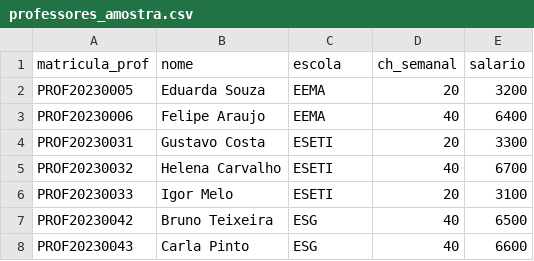
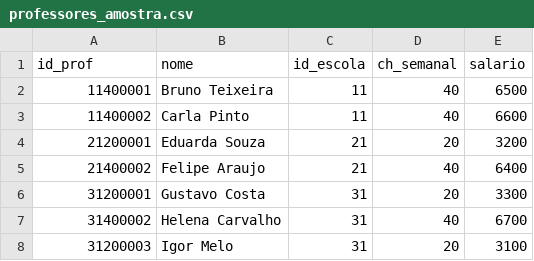
Before and after one commit to BragaD/UnDF-BancodeDados-202601, a CSV file: dados/amostra/professores_amostra.csv, drawn as a sheet.

```diff
--- a/dados/amostra/professores_amostra.csv
+++ b/dados/amostra/professores_amostra.csv
@@ -1,8 +1,8 @@
-matricula_prof;nome;escola;ch_semanal;salario
-PROF20230005;Eduarda Souza;EEMA;20;3200
-PROF20230006;Felipe Araujo;EEMA;40;6400
-PROF20230031;Gustavo Costa;ESETI;20;3300
-PROF20230032;Helena Carvalho;ESETI;40;6700
-PROF20230033;Igor Melo;ESETI;20;3100
-PROF20230042;Bruno Teixeira;ESG;40;6500
-PROF20230043;Carla Pinto;ESG;40;6600
+id_prof;nome;id_escola;ch_semanal;salario
+11400001;Bruno Teixeira;11;40;6500
+11400002;Carla Pinto;11;40;6600
+21200001;Eduarda Souza;21;20;3200
+21400002;Felipe Araujo;21;40;6400
+31200001;Gustavo Costa;31;20;3300
+31400002;Helena Carvalho;31;40;6700
+31200003;Igor Melo;31;20;3100
```
Also changed, not shown: dados/amostra/cursos_amostra.csv, dados/amostra/ministra_amostra.csv, 43 other files.
